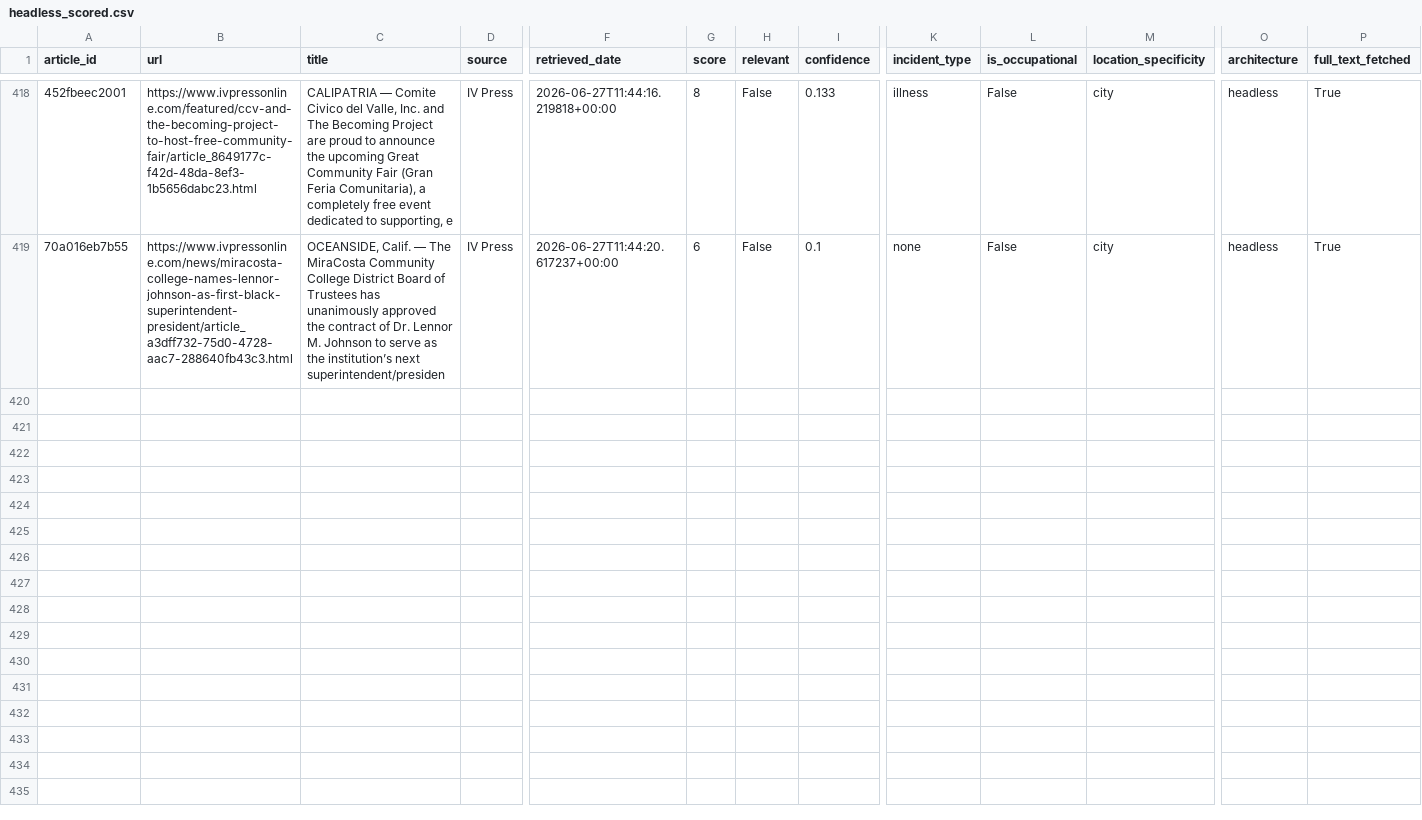
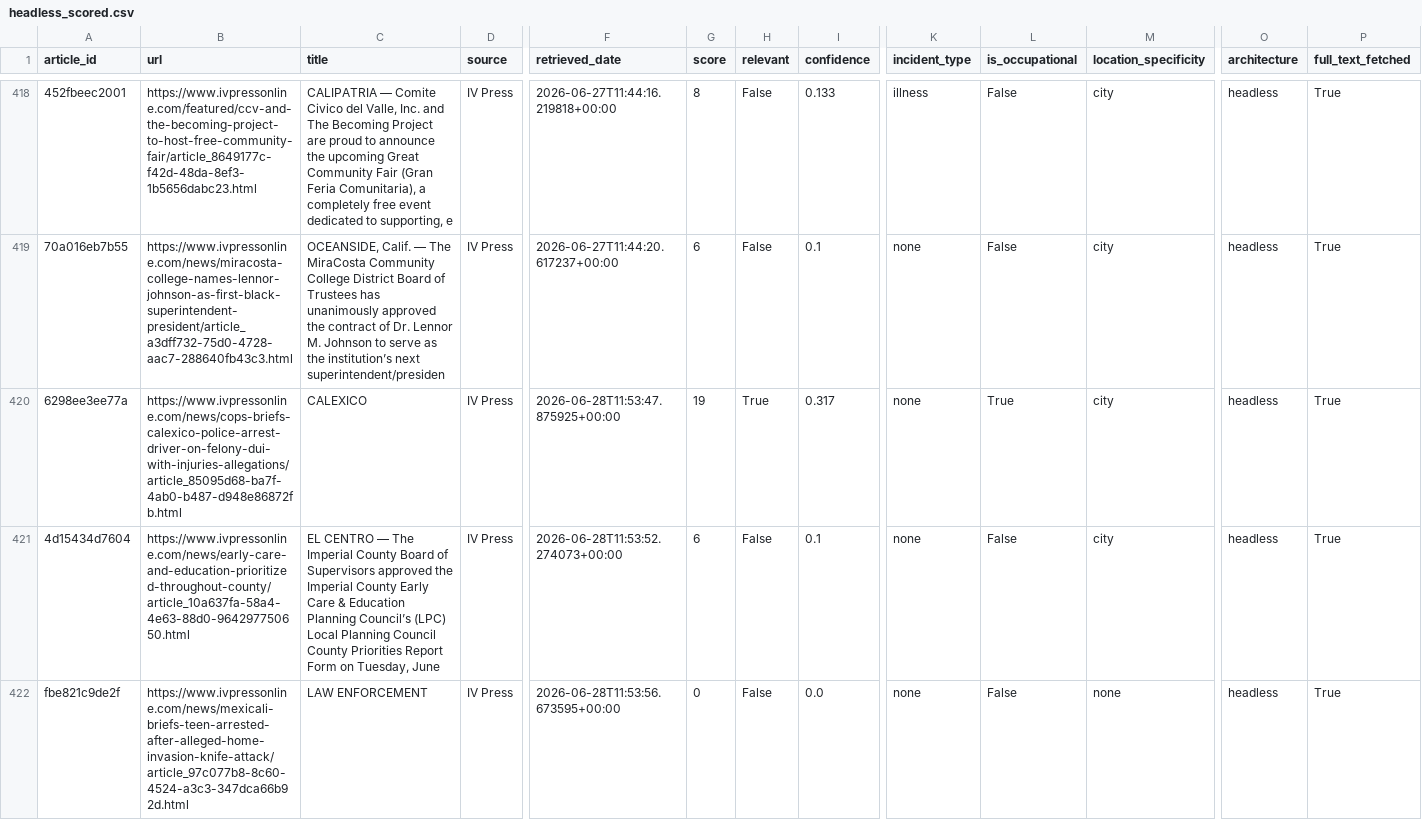
Before and after one commit to theaenache/4branch-iv-heatwatch, a CSV file: data/headless_scored.csv, drawn as a sheet; only a part is shown, gaps mark what is left out; rows hold the shown columns only; the diff names each change by its address in the sheet, - before the commit and + after, or states it on an @@ line.

```diff
--- a/data/headless_scored.csv
+++ b/data/headless_scored.csv
+row 420: 6298ee3ee77a | https://www.ivpressonline.com/news/cops-briefs-calexico-police-arrest-driver-on-felony-dui-with-injuries-allegations/article_85095d68-ba7f-4ab0-b487-d948e86872fb.html | CALEXICO | IV Press | 2026-06-28T11:53:47.875925+00:00 | 19 | True | 0.317 | none | True | city | headless | True
+row 421: 4d15434d7604 | https://www.ivpressonline.com/news/early-care-and-education-prioritized-throughout-county/article_10a637fa-58a4-4e63-88d0-964297750650.html | EL CENTRO — The Imperial County Board of Supervisors approved the Imperial County Early Care & Education Planning Council’s (LPC) Local Planning Council County Priorities Report Form on Tuesday, June | IV Press | 2026-06-28T11:53:52.274073+00:00 | 6 | False | 0.1 | none | False | city | headless | True
+row 422: fbe821c9de2f | https://www.ivpressonline.com/news/mexicali-briefs-teen-arrested-after-alleged-home-invasion-knife-attack/article_97c077b8-8c60-4524-a3c3-347dca66b92d.html | LAW ENFORCEMENT | IV Press | 2026-06-28T11:53:56.673595+00:00 | 0 | False | 0.0 | none | False | none | headless | True
```
Also changed, not shown: data/master_comparison.csv.
